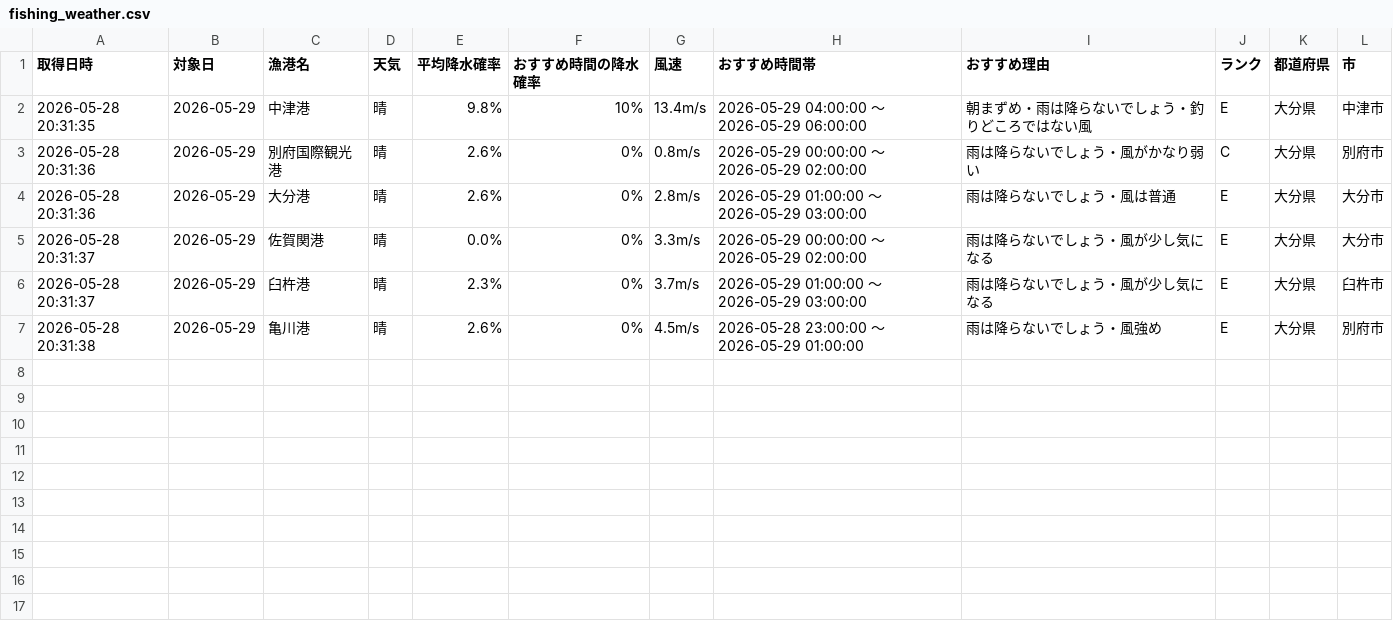
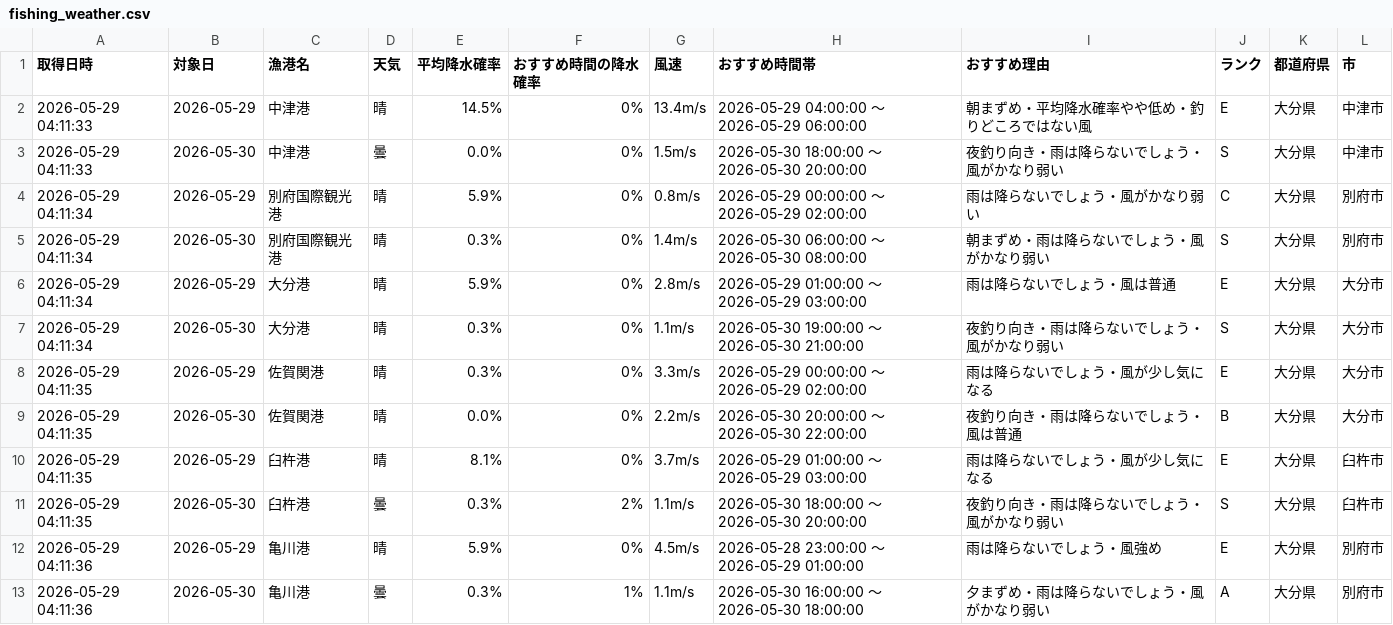
Before and after one commit to Naoya-ya-man/oita-fishing-dashboard, a CSV file: fishing_weather.csv, drawn as a sheet.

```diff
--- a/fishing_weather.csv
+++ b/fishing_weather.csv
@@ -1,7 +1,13 @@
 取得日時,対象日,漁港名,天気,平均降水確率,おすすめ時間の降水確率,風速,おすすめ時間帯,おすすめ理由,ランク,都道府県,市
-2026-05-28 20:31:35,2026-05-29,中津港,晴,9.8%,10%,13.4m/s,2026-05-29 04:00:00 ～ 2026-05-29 06:00:00,朝まずめ・雨は降らないでしょう・釣りどころではない風,E,大分県,中津市
-2026-05-28 20:31:36,2026-05-29,別府国際観光港,晴,2.6%,0%,0.8m/s,2026-05-29 00:00:00 ～ 2026-05-29 02:00:00,雨は降らないでしょう・風がかなり弱い,C,大分県,別府市
-2026-05-28 20:31:36,2026-05-29,大分港,晴,2.6%,0%,2.8m/s,2026-05-29 01:00:00 ～ 2026-05-29 03:00:00,雨は降らないでしょう・風は普通,E,大分県,大分市
-2026-05-28 20:31:37,2026-05-29,佐賀関港,晴,0.0%,0%,3.3m/s,2026-05-29 00:00:00 ～ 2026-05-29 02:00:00,雨は降らないでしょう・風が少し気になる,E,大分県,大分市
-2026-05-28 20:31:37,2026-05-29,臼杵港,晴,2.3%,0%,3.7m/s,2026-05-29 01:00:00 ～ 2026-05-29 03:00:00,雨は降らないでしょう・風が少し気になる,E,大分県,臼杵市
-2026-05-28 20:31:38,2026-05-29,亀川港,晴,2.6%,0%,4.5m/s,2026-05-28 23:00:00 ～ 2026-05-29 01:00:00,雨は降らないでしょう・風強め,E,大分県,別府市
+2026-05-29 04:11:33,2026-05-29,中津港,晴,14.5%,0%,13.4m/s,2026-05-29 04:00:00 ～ 2026-05-29 06:00:00,朝まずめ・平均降水確率やや低め・釣りどころではない風,E,大分県,中津市
+2026-05-29 04:11:33,2026-05-30,中津港,曇,0.0%,0%,1.5m/s,2026-05-30 18:00:00 ～ 2026-05-30 20:00:00,夜釣り向き・雨は降らないでしょう・風がかなり弱い,S,大分県,中津市
+2026-05-29 04:11:34,2026-05-29,別府国際観光港,晴,5.9%,0%,0.8m/s,2026-05-29 00:00:00 ～ 2026-05-29 02:00:00,雨は降らないでしょう・風がかなり弱い,C,大分県,別府市
+2026-05-29 04:11:34,2026-05-30,別府国際観光港,晴,0.3%,0%,1.4m/s,2026-05-30 06:00:00 ～ 2026-05-30 08:00:00,朝まずめ・雨は降らないでしょう・風がかなり弱い,S,大分県,別府市
+2026-05-29 04:11:34,2026-05-29,大分港,晴,5.9%,0%,2.8m/s,2026-05-29 01:00:00 ～ 2026-05-29 03:00:00,雨は降らないでしょう・風は普通,E,大分県,大分市
+2026-05-29 04:11:34,2026-05-30,大分港,晴,0.3%,0%,1.1m/s,2026-05-30 19:00:00 ～ 2026-05-30 21:00:00,夜釣り向き・雨は降らないでしょう・風がかなり弱い,S,大分県,大分市
+2026-05-29 04:11:35,2026-05-29,佐賀関港,晴,0.3%,0%,3.3m/s,2026-05-29 00:00:00 ～ 2026-05-29 02:00:00,雨は降らないでしょう・風が少し気になる,E,大分県,大分市
+2026-05-29 04:11:35,2026-05-30,佐賀関港,晴,0.0%,0%,2.2m/s,2026-05-30 20:00:00 ～ 2026-05-30 22:00:00,夜釣り向き・雨は降らないでしょう・風は普通,B,大分県,大分市
+2026-05-29 04:11:35,2026-05-29,臼杵港,晴,8.1%,0%,3.7m/s,2026-05-29 01:00:00 ～ 2026-05-29 03:00:00,雨は降らないでしょう・風が少し気になる,E,大分県,臼杵市
+2026-05-29 04:11:35,2026-05-30,臼杵港,曇,0.3%,2%,1.1m/s,2026-05-30 18:00:00 ～ 2026-05-30 20:00:00,夜釣り向き・雨は降らないでしょう・風がかなり弱い,S,大分県,臼杵市
+2026-05-29 04:11:36,2026-05-29,亀川港,晴,5.9%,0%,4.5m/s,2026-05-28 23:00:00 ～ 2026-05-29 01:00:00,雨は降らないでしょう・風強め,E,大分県,別府市
+2026-05-29 04:11:36,2026-05-30,亀川港,曇,0.3%,1%,1.1m/s,2026-05-30 16:00:00 ～ 2026-05-30 18:00:00,夕まずめ・雨は降らないでしょう・風がかなり弱い,A,大分県,別府市
```
